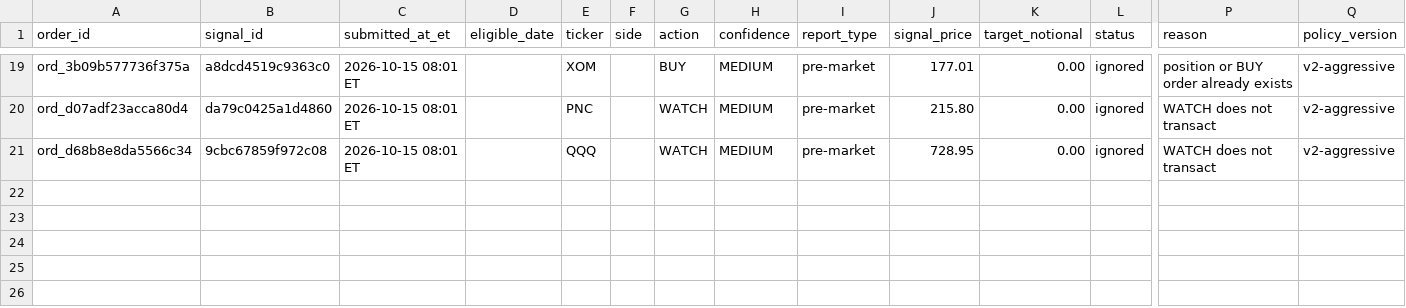
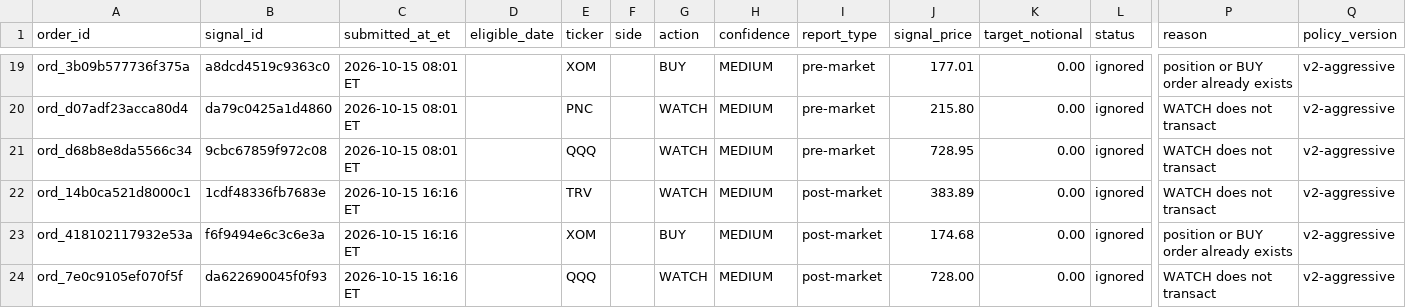
Before and after one commit to davidm00/discord-finance-bot, a CSV file: data/paper_portfolio/forward/orders.csv, drawn as a sheet; only a part is shown, gaps mark what is left out; rows hold the shown columns only; the diff names each change by its address in the sheet, - before the commit and + after, or states it on an @@ line.

```diff
--- a/data/paper_portfolio/forward/orders.csv
+++ b/data/paper_portfolio/forward/orders.csv
+row 22: ord_14b0ca521d8000c1 | 1cdf48336fb7683e | 2026-10-15 16:16 ET |  | TRV |  | WATCH | MEDIUM | post-market | 383.89 | 0.00 | ignored | WATCH does not transact | v2-aggressive
+row 23: ord_418102117932e53a | f6f9494e6c3c6e3a | 2026-10-15 16:16 ET |  | XOM |  | BUY | MEDIUM | post-market | 174.68 | 0.00 | ignored | position or BUY order already exists | v2-aggressive
+row 24: ord_7e0c9105ef070f5f | da622690045f0f93 | 2026-10-15 16:16 ET |  | QQQ |  | WATCH | MEDIUM | post-market | 728.00 | 0.00 | ignored | WATCH does not transact | v2-aggressive
```
Also changed, not shown: data/claude_usage.csv, data/paper_portfolio/forward/snapshots.csv, 3 other files.
